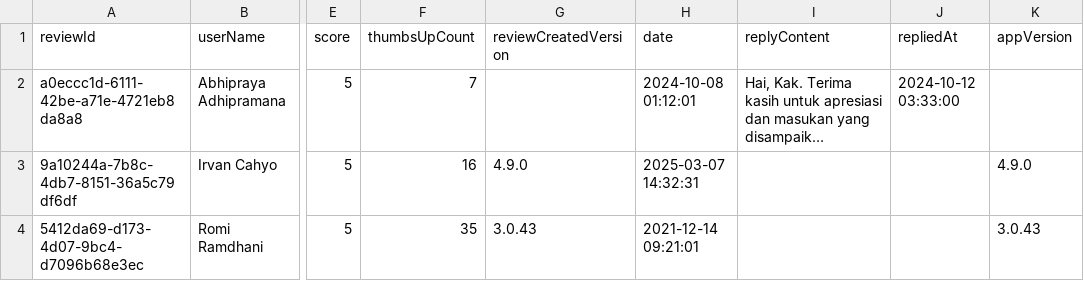
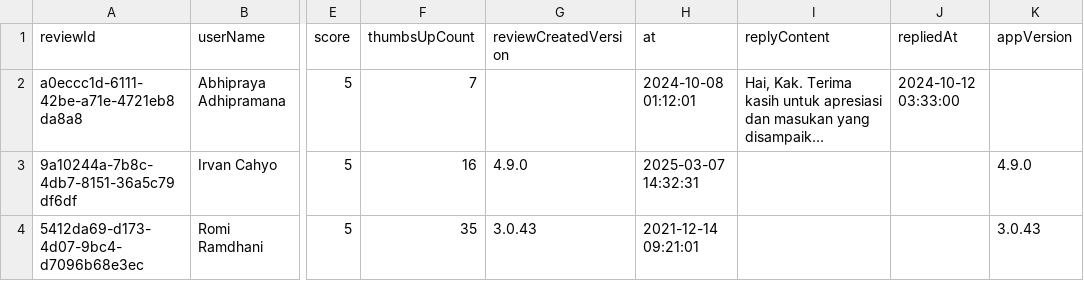
Before and after one commit to erycaaaaa/TransportApp-Sentiment-Analysis-Lexicon-Inset-SVM, a CSV file: Dataset/Data Collection/Data-Mentah/DatasetMentahMyMRTJ.csv, drawn as a sheet; only a part is shown, gaps mark what is left out; long unchanged cells end in …; the diff names each change by its address in the sheet, - before the commit and + after, or states it on an @@ line.

Commit message:
Some changes in dataset

```diff
--- a/Dataset/Data Collection/Data-Mentah/DatasetMentahMyMRTJ.csv
+++ b/Dataset/Data Collection/Data-Mentah/DatasetMentahMyMRTJ.csv
-H1: date
+H1: at
```
Also changed, not shown: 29 other files.
